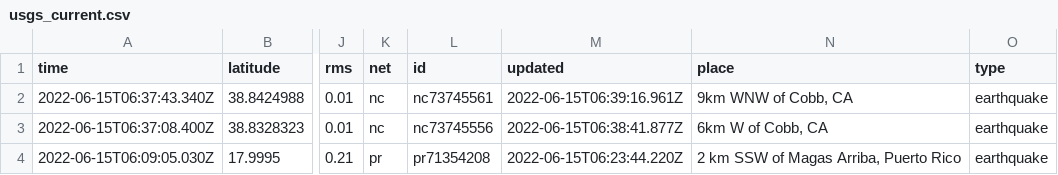
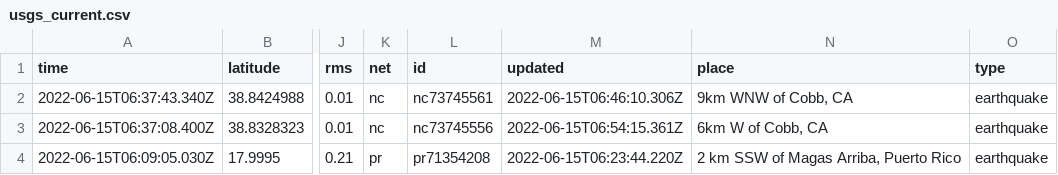
Before and after one commit to kmadden71/my-data-robot, a CSV file: usgs_current.csv, drawn as a sheet; only a part is shown, gaps mark what is left out; the diff covers the shown part only; the diff names each change by its address in the sheet, - before the commit and + after, or states it on an @@ line.

```diff
--- a/usgs_current.csv
+++ b/usgs_current.csv
-M2 (updated): 2022-06-15T06:39:16.961Z
+M2 (updated): 2022-06-15T06:46:10.306Z
-M3 (updated): 2022-06-15T06:38:41.877Z
+M3 (updated): 2022-06-15T06:54:15.361Z
```
Also changed, not shown: 3 removed rows and 9 edited cells elsewhere in this file.
